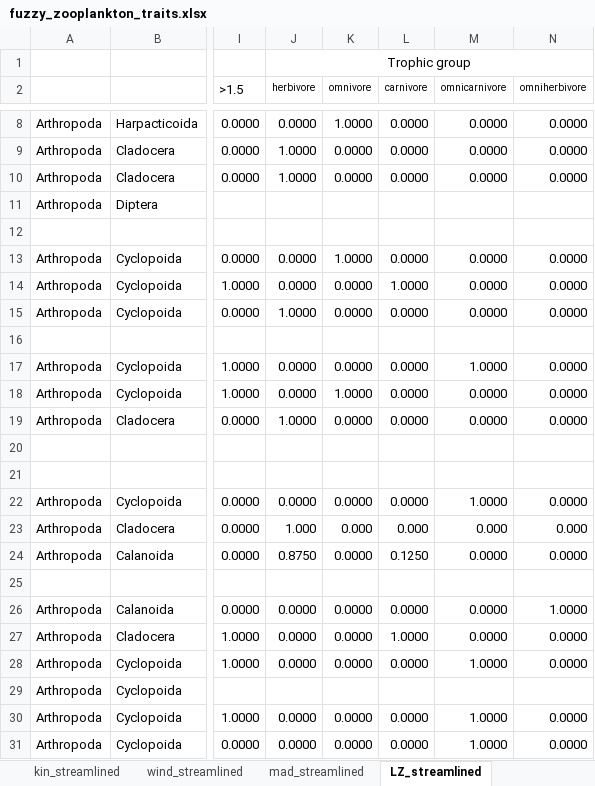
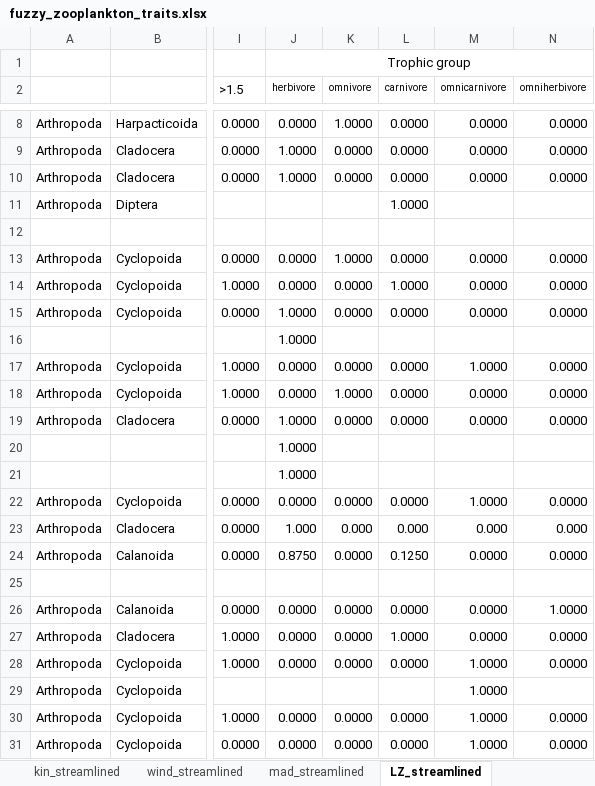
Before and after one commit to duncanobrien/plankton-FD, an Excel workbook: Data/fuzzy_zooplankton_traits.xlsx, sheet LZ_streamlined, drawn as a sheet; only a part is shown, gaps mark what is left out; values as stored, in another font and other column widths than the file's, no borders; the diff names each change by its address in the sheet, - before the commit and + after, or states it on an @@ line.

```diff
--- a/Data/fuzzy_zooplankton_traits.xlsx (sheet LZ_streamlined)
+++ b/Data/fuzzy_zooplankton_traits.xlsx (sheet LZ_streamlined)
-L11 (carnivore): (empty)
+L11 (carnivore): 1.0000
-J16 (herbivore): (empty)
+J16 (herbivore): 1.0000
-J20:J21 (herbivore): (empty)
+J20:J21 (herbivore): 1.0000
-M29 (omnicarnivore): (empty)
+M29 (omnicarnivore): 1.0000
```
Also changed, not shown: sheet kas_streamlined, sheet kin_streamlined, sheet mad_streamlined, Data/fuzzy_phytoplankton_traits.xlsx, 25 other files.
